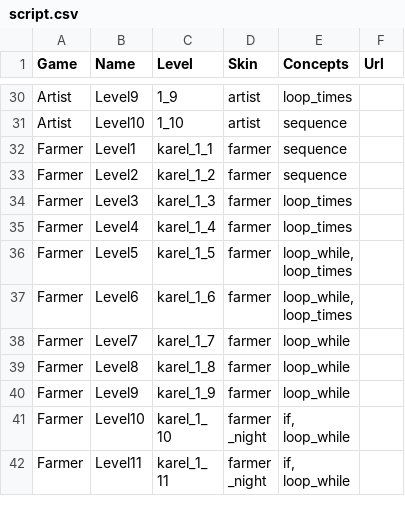
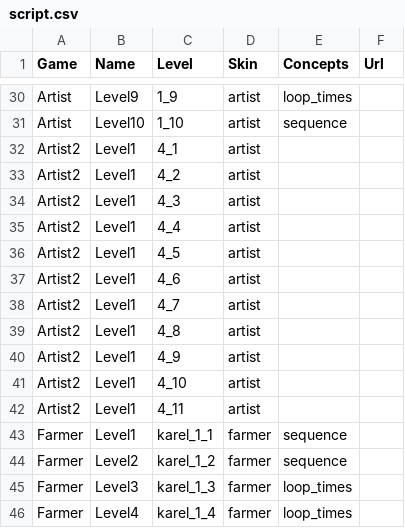
Before and after one commit to tobyk100/dashboard, a CSV file: config/script.csv, drawn as a sheet; only a part is shown, gaps mark what is left out; the shorter side is filled out with more unchanged rows; the diff names each change by its address in the sheet, - before the commit and + after, or states it on an @@ line.

Commit message:
Moved Artisted 4_* levels into 20-Hour Curriculum.

```diff
--- a/config/script.csv
+++ b/config/script.csv
+row 32: Artist2 | Level1 | 4_1 | artist
+row 33: Artist2 | Level1 | 4_2 | artist
+row 34: Artist2 | Level1 | 4_3 | artist
+row 35: Artist2 | Level1 | 4_4 | artist
+row 36: Artist2 | Level1 | 4_5 | artist
+row 37: Artist2 | Level1 | 4_6 | artist
+row 38: Artist2 | Level1 | 4_7 | artist
+row 39: Artist2 | Level1 | 4_8 | artist
+row 40: Artist2 | Level1 | 4_9 | artist
+row 41: Artist2 | Level1 | 4_10 | artist
+row 42: Artist2 | Level1 | 4_11 | artist
```
Also changed, not shown: 1 other file.
